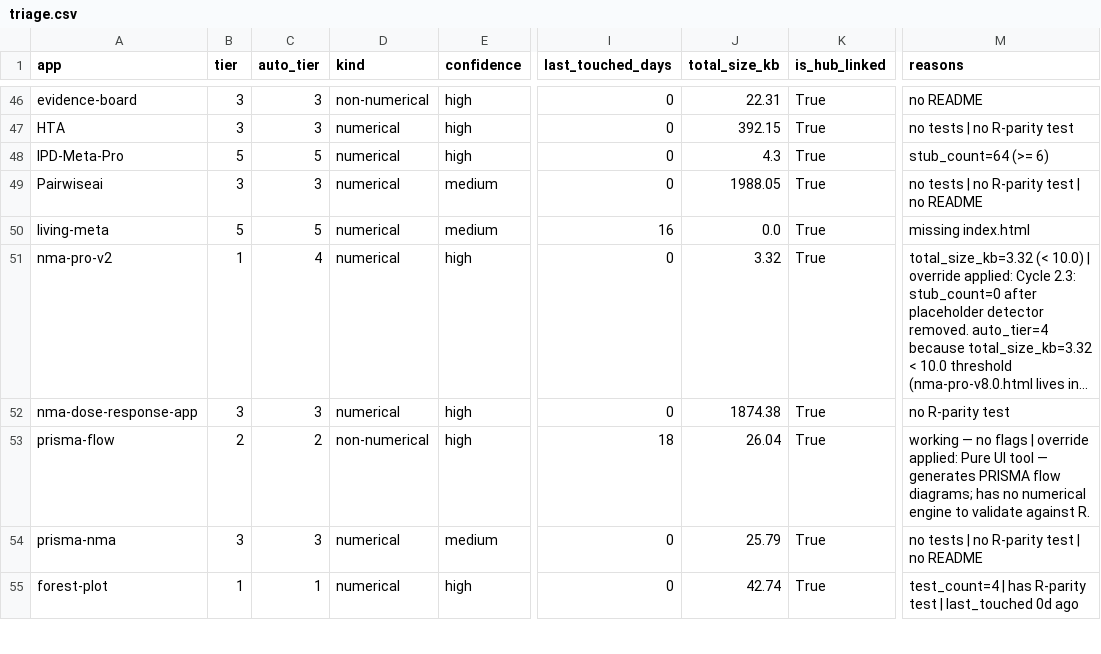
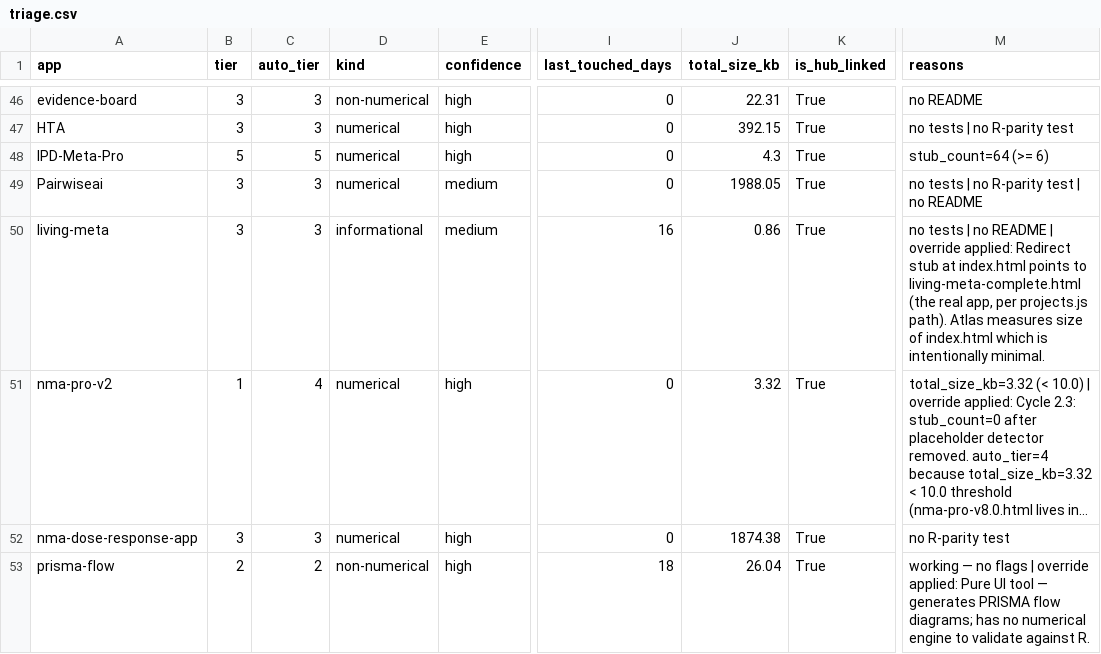
Before and after one commit to mahmood726-cyber/allmeta, a CSV file: triage.csv, drawn as a sheet; only a part is shown, gaps mark what is left out; the shorter side is filled out with more unchanged rows; long unchanged cells end in …; the diff names each change by its address in the sheet, - before the commit and + after, or states it on an @@ line.

```diff
--- a/triage.csv
+++ b/triage.csv
-B50 (tier): 5
+B50 (tier): 3
-C50 (auto_tier): 5
+C50 (auto_tier): 3
-D50 (kind): numerical
+D50 (kind): informational
-J50 (total_size_kb): 0.0
+J50 (total_size_kb): 0.86
-M50 (reasons): missing index.html
+M50 (reasons): no tests | no README | override applied: Redirect stub at index.html points to living-meta-complete.html (the real app, per projects.js path). Atlas measures size of index.html which is intentionally minimal.
```
Also changed, not shown: 6 other files.
